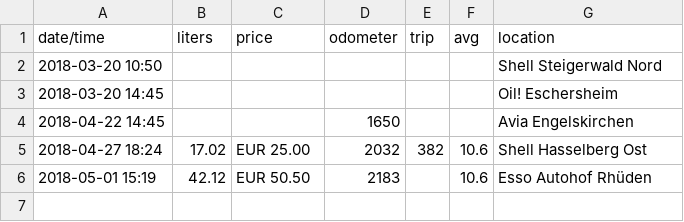
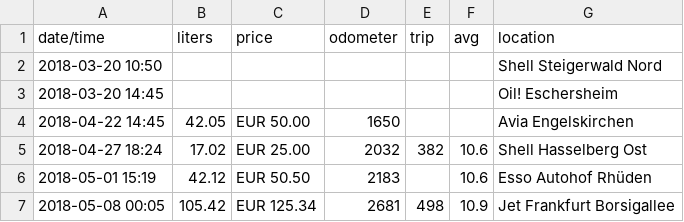
Before and after one commit to scy/jessie, a CSV file: data/fuel.csv, drawn as a sheet.

Commit message:
Update fuel stats

```diff
--- a/data/fuel.csv
+++ b/data/fuel.csv
@@ -3,4 +3,5 @@ date/time,liters,price,odometer,trip,avg,location
 2018-03-20 14:45,,,,,,Oil! Eschersheim
-2018-04-22 14:45,,,1650,,,Avia Engelskirchen
+2018-04-22 14:45,42.05,EUR 50.00,1650,,,Avia Engelskirchen
 2018-04-27 18:24,17.02,EUR 25.00,2032,382,10.6,Shell Hasselberg Ost
 2018-05-01 15:19,42.12,EUR 50.50,2183,,10.6,Esso Autohof Rhüden
+2018-05-08 00:05,105.42,EUR 125.34,2681,498,10.9,Jet Frankfurt Borsigallee
```
